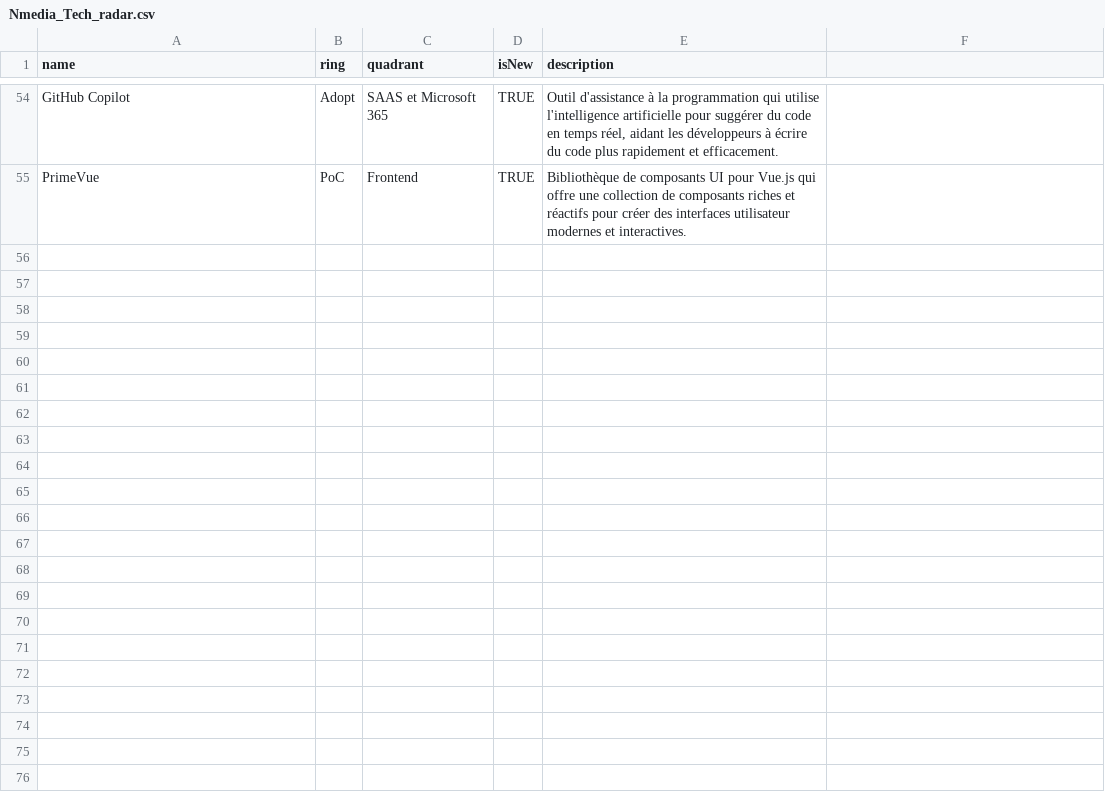
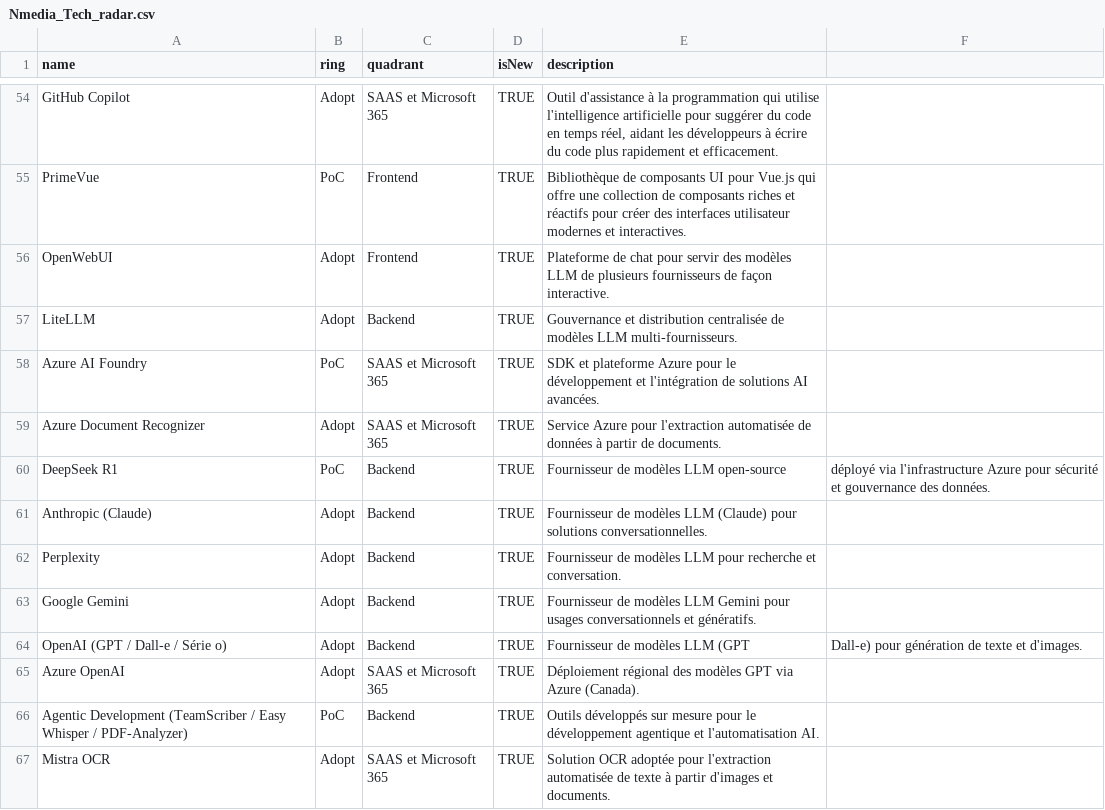
Before and after one commit to NmediaSolutions/techradar-src.nmedia.ca, a CSV file: Nmedia_Tech_radar.csv, drawn as a sheet; only a part is shown, gaps mark what is left out; the diff names each change by its address in the sheet, - before the commit and + after, or states it on an @@ line.

Commit message:
Ajout de nouveaux outils et services AI, mise à jour des statuts et descriptions dans le radar technologique

```diff
--- a/Nmedia_Tech_radar.csv
+++ b/Nmedia_Tech_radar.csv
+row 56: OpenWebUI | Adopt | Frontend | TRUE | Plateforme de chat pour servir des modèles LLM de plusieurs fournisseurs de façon interactive.
+row 57: LiteLLM | Adopt | Backend | TRUE | Gouvernance et distribution centralisée de modèles LLM multi-fournisseurs.
+row 58: Azure AI Foundry | PoC | SAAS et Microsoft 365 | TRUE | SDK et plateforme Azure pour le développement et l'intégration de solutions AI avancées.
+row 59: Azure Document Recognizer | Adopt | SAAS et Microsoft 365 | TRUE | Service Azure pour l'extraction automatisée de données à partir de documents.
+row 60: DeepSeek R1 | PoC | Backend | TRUE | Fournisseur de modèles LLM open-source | déployé via l'infrastructure Azure pour sécurité et gouvernance des données.
+row 61: Anthropic (Claude) | Adopt | Backend | TRUE | Fournisseur de modèles LLM (Claude) pour solutions conversationnelles.
+row 62: Perplexity | Adopt | Backend | TRUE | Fournisseur de modèles LLM pour recherche et conversation.
+row 63: Google Gemini | Adopt | Backend | TRUE | Fournisseur de modèles LLM Gemini pour usages conversationnels et génératifs.
+row 64: OpenAI (GPT / Dall-e / Série o) | Adopt | Backend | TRUE | Fournisseur de modèles LLM (GPT | Dall-e) pour génération de texte et d'images.
+row 65: Azure OpenAI | Adopt | SAAS et Microsoft 365 | TRUE | Déploiement régional des modèles GPT via Azure (Canada).
+row 66: Agentic Development (TeamScriber / Easy Whisper / PDF-Analyzer) | PoC | Backend | TRUE | Outils développés sur mesure pour le développement agentique et l'automatisation AI.
+row 67: Mistra OCR | Adopt | SAAS et Microsoft 365 | TRUE | Solution OCR adoptée pour l'extraction automatisée de texte à partir d'images et documents.
```
